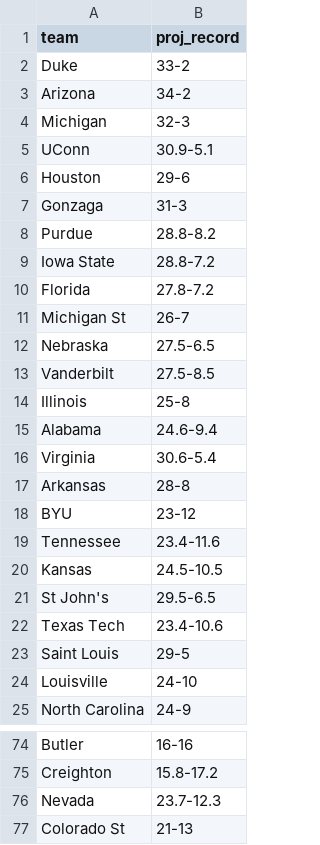
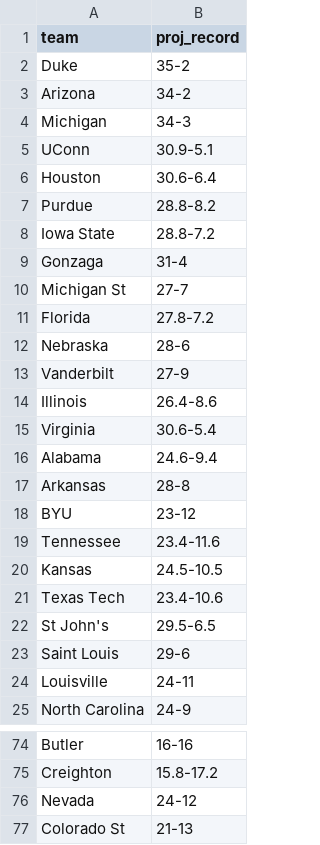
Before and after one commit to lukecassada05-eng/lukecassada.github.io, a CSV file: CBB/data/CBB_Projected_Final_Records_2026.csv, drawn as a sheet; only a part is shown, gaps mark what is left out; the diff covers the shown part only.

```diff
--- a/CBB/data/CBB_Projected_Final_Records_2026.csv
+++ b/CBB/data/CBB_Projected_Final_Records_2026.csv
@@ -1,17 +1,17 @@
 team,proj_record
-Duke,33-2
+Duke,35-2
 Arizona,34-2
-Michigan,32-3
+Michigan,34-3
 UConn,30.9-5.1
-Houston,29-6
-Gonzaga,31-3
+Houston,30.6-6.4
 Purdue,28.8-8.2
 Iowa State,28.8-7.2
+Gonzaga,31-4
+Michigan St,27-7
 Florida,27.8-7.2
-Michigan St,26-7
-Nebraska,27.5-6.5
-Vanderbilt,27.5-8.5
-Illinois,25-8
+Nebraska,28-6
+Vanderbilt,27-9
+Illinois,26.4-8.6
+Virginia,30.6-5.4
 Alabama,24.6-9.4
-Virginia,30.6-5.4
 Arkansas,28-8
@@ -20,6 +20,6 @@ Tennessee,23.4-11.6
 Kansas,24.5-10.5
+Texas Tech,23.4-10.6
 St John's,29.5-6.5
-Texas Tech,23.4-10.6
-Saint Louis,29-5
-Louisville,24-10
+Saint Louis,29-6
+Louisville,24-11
 North Carolina,24-9
@@ -75,3 +75,3 @@ Butler,16-16
 Creighton,15.8-17.2
-Nevada,23.7-12.3
+Nevada,24-12
 Colorado St,21-13
```
Also changed, not shown: 4 added rows, 4 removed rows, 78 moved rows and 3 edited cells elsewhere in this file, CBB/data/CBB_Projected_Records_SOS_2026.csv, CBB/data/projected_bracket2026.csv.
